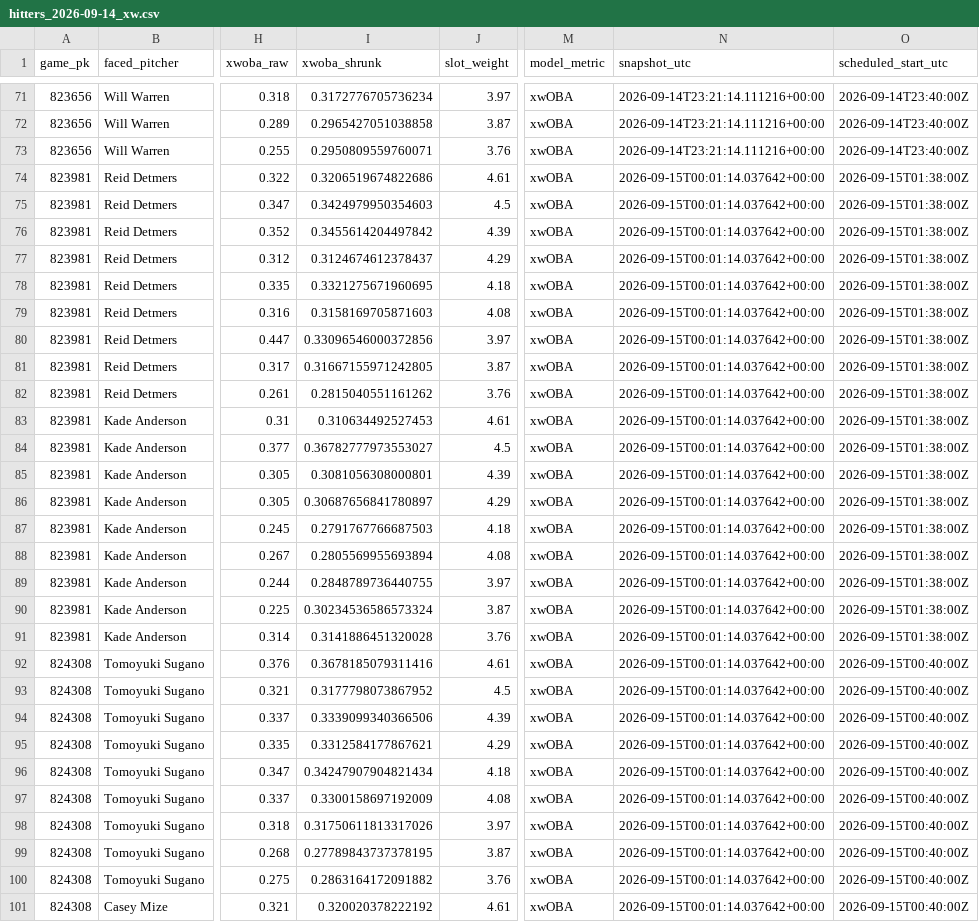
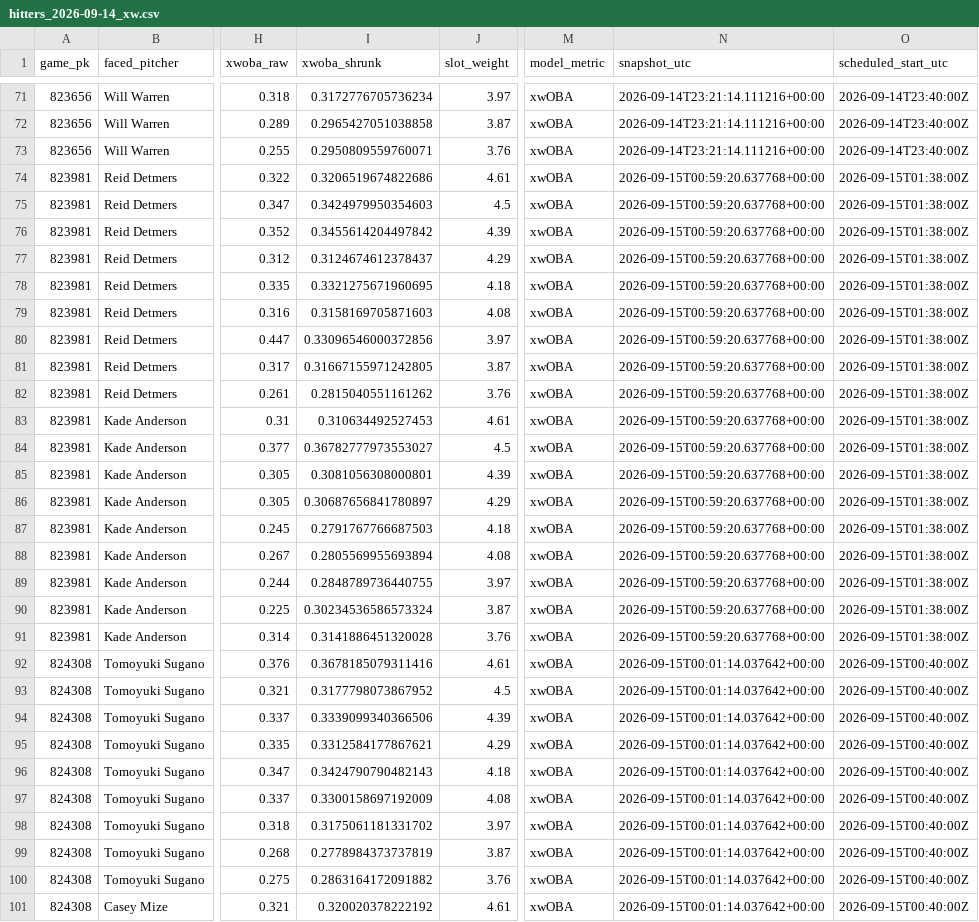
Before and after one commit to Dave356w/Dave356w, a CSV file: data/hitters_2026-09-14_xw.csv, drawn as a sheet; only a part is shown, gaps mark what is left out; the diff covers the shown part only; the diff names each change by its address in the sheet, - before the commit and + after, or states it on an @@ line.

```diff
--- a/data/hitters_2026-09-14_xw.csv
+++ b/data/hitters_2026-09-14_xw.csv
-N74:N91 (snapshot_utc): 2026-09-15T00:01:14.037642+00:00
+N74:N91 (snapshot_utc): 2026-09-15T00:59:20.637768+00:00
-I96 (xwoba_shrunk): 0.34247907904821434
+I96 (xwoba_shrunk): 0.3424790790482143
-I98 (xwoba_shrunk): 0.31750611813317026
+I98 (xwoba_shrunk): 0.3175061181331702
-I99 (xwoba_shrunk): 0.27789843737378195
+I99 (xwoba_shrunk): 0.2778984373737819
```
Also changed, not shown: 24 edited cells elsewhere in this file, data/leans_2026-09-14_pl.csv, data/leans_2026-09-14_xw.csv, 3 other files.
